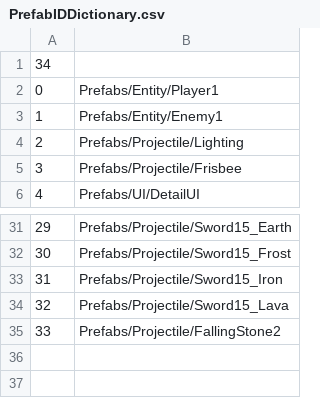
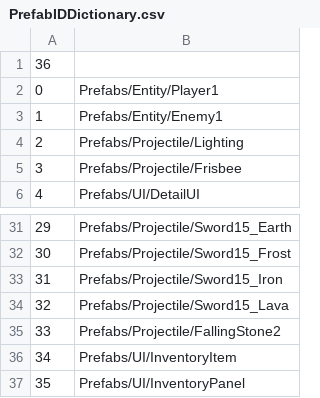
Before and after one commit to xgh00123726/game-demo, a CSV file: Assets/StreamingAssets/public/PrefabIDDictionary.csv, drawn as a sheet; only a part is shown, gaps mark what is left out; the diff names each change by its address in the sheet, - before the commit and + after, or states it on an @@ line.

Commit message:
【title】背包预制件

```diff
--- a/Assets/StreamingAssets/public/PrefabIDDictionary.csv
+++ b/Assets/StreamingAssets/public/PrefabIDDictionary.csv
@@ column A renumbered in row 1 @@
+row 36: 34 | Prefabs/UI/InventoryItem
+row 37: 35 | Prefabs/UI/InventoryPanel
```
